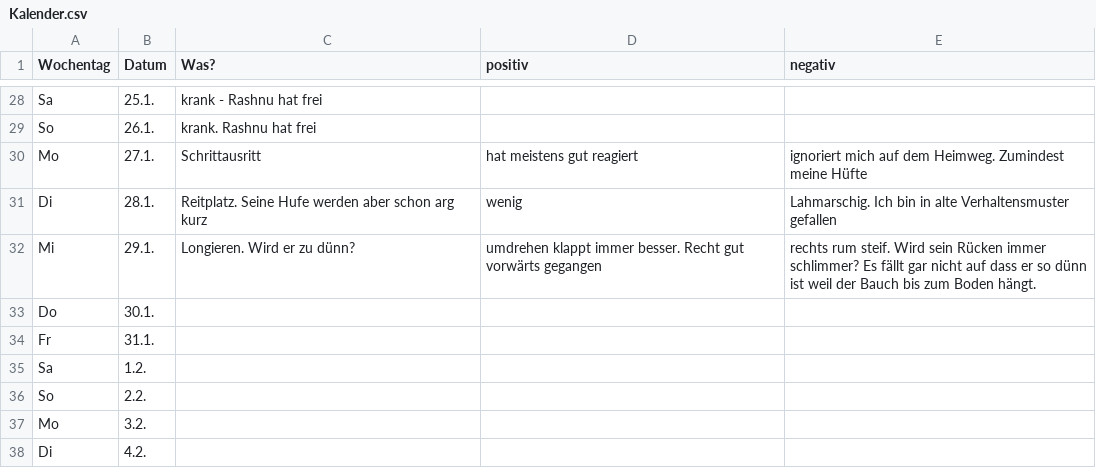
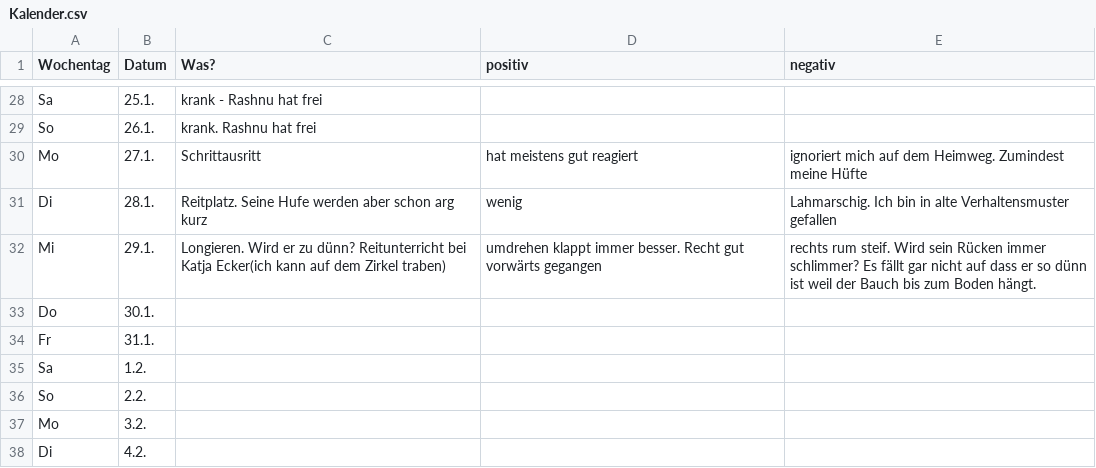
Before and after one commit to Kaschina/Reitunterricht, a CSV file: Kalender.csv, drawn as a sheet; only a part is shown, gaps mark what is left out.

Commit message:
Update Kalender.csv

```diff
--- a/Kalender.csv
+++ b/Kalender.csv
@@ -31,3 +31,3 @@ Mo,27.1.,Schrittausritt,hat meistens gut reagiert,ignoriert mich auf dem Heimweg
 Di,28.1.,Reitplatz. Seine Hufe werden aber schon arg kurz,wenig,Lahmarschig. Ich bin in alte Verhaltensmuster gefallen
-Mi,29.1.,Longieren. Wird er zu dünn?,umdrehen klappt immer besser. Recht gut vorwärts gegangen,rechts rum steif. Wird sein Rücken immer schlimmer? Es fällt gar nicht auf dass er so dünn ist weil der Bauch bis zum Boden hängt.
+Mi,29.1.,Longieren. Wird er zu dünn? Reitunterricht bei Katja Ecker(ich kann auf dem Zirkel traben),umdrehen klappt immer besser. Recht gut vorwärts gegangen,rechts rum steif. Wird sein Rücken immer schlimmer? Es fällt gar nicht auf dass er so dünn ist weil der Bauch bis zum Boden hängt.
 Do,30.1., , ,
```
